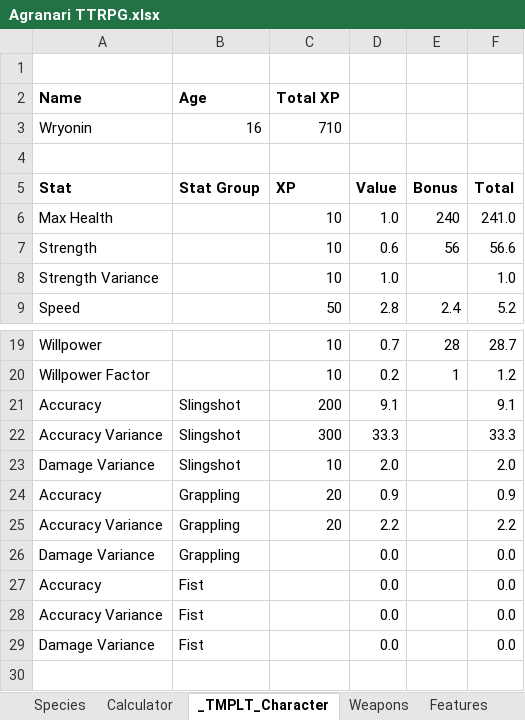
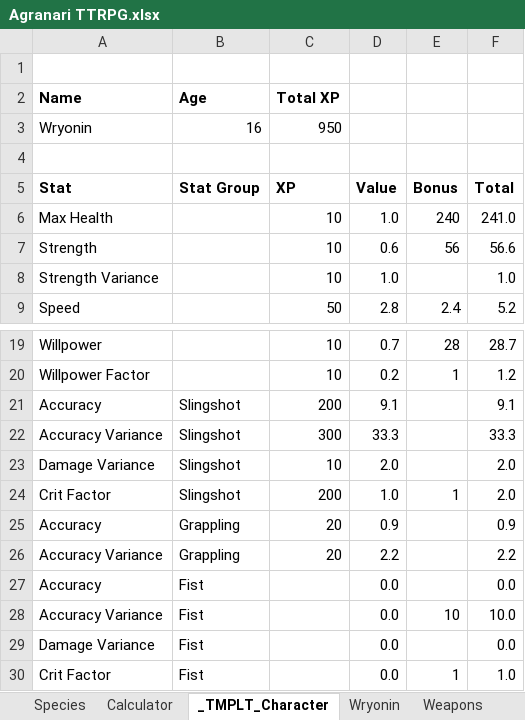
Before and after one commit to shieldgenerator7/AgranariTTRPG, an Excel workbook: Agranari TTRPG.xlsx, sheet _TMPLT_Character, drawn as a sheet; only a part is shown, gaps mark what is left out; values as stored, in another font and other column widths than the file's, no borders; removed rows and columns are numbered as before the commit, all else as after; the diff names each change by its address in the sheet, - before the commit and + after, or states it on an @@ line.

```diff
--- a/Agranari TTRPG.xlsx (sheet _TMPLT_Character)
+++ b/Agranari TTRPG.xlsx (sheet _TMPLT_Character)
+sheet tab: Wryonin
-C3 (Total XP): 710
+C3 (Total XP): 950
+row 24: Crit Factor | Slingshot | 200 | 1.0 | 1 | 2.0
-row 26: Damage Variance | Grappling |  | 0.0 |  | 0.0
-E28: (empty)
+E28: 10
-F28: 0.0
+F28: 10.0
+row 30: Crit Factor | Fist |  | 0.0 | 1 | 1.0
```
Also changed, not shown: sheet Weapons, sheet STAT COSTS, formulas that keep their value, 2 other files.
